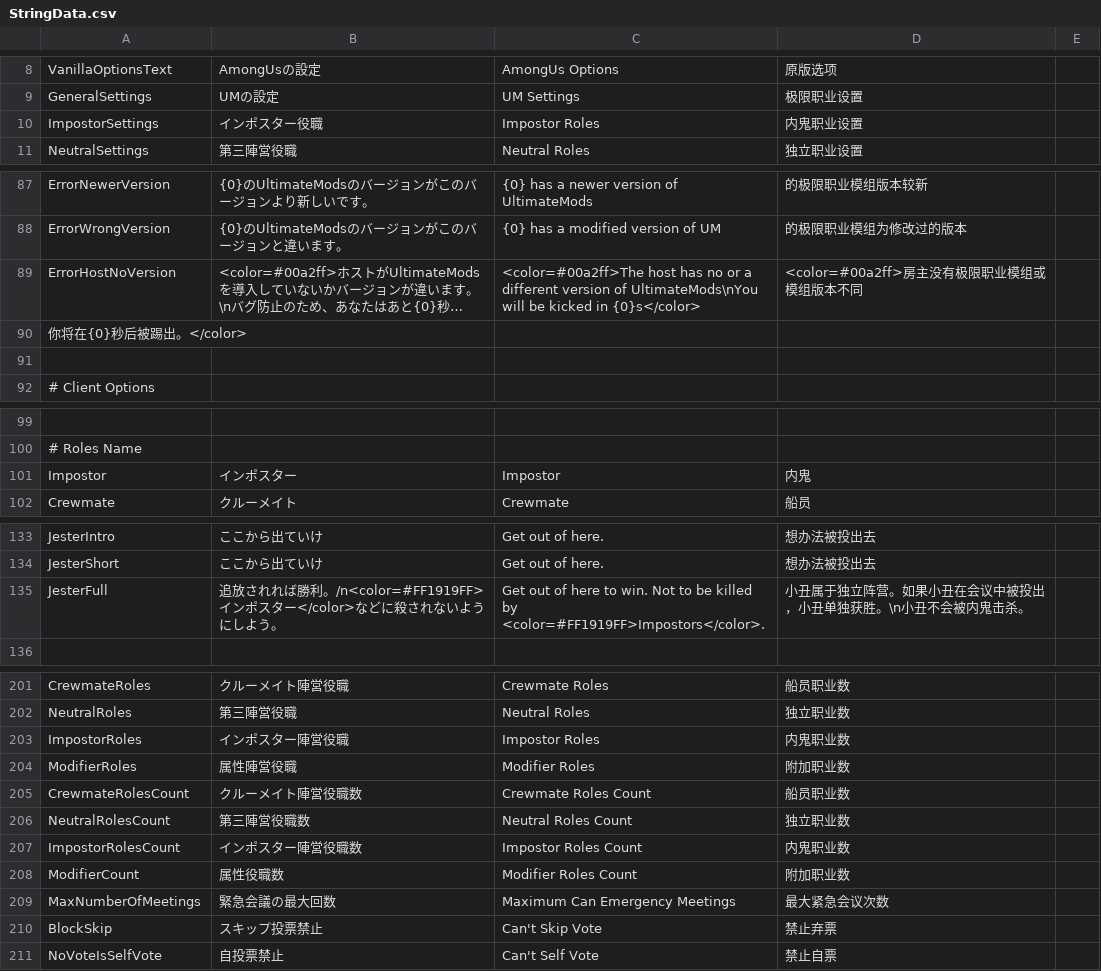
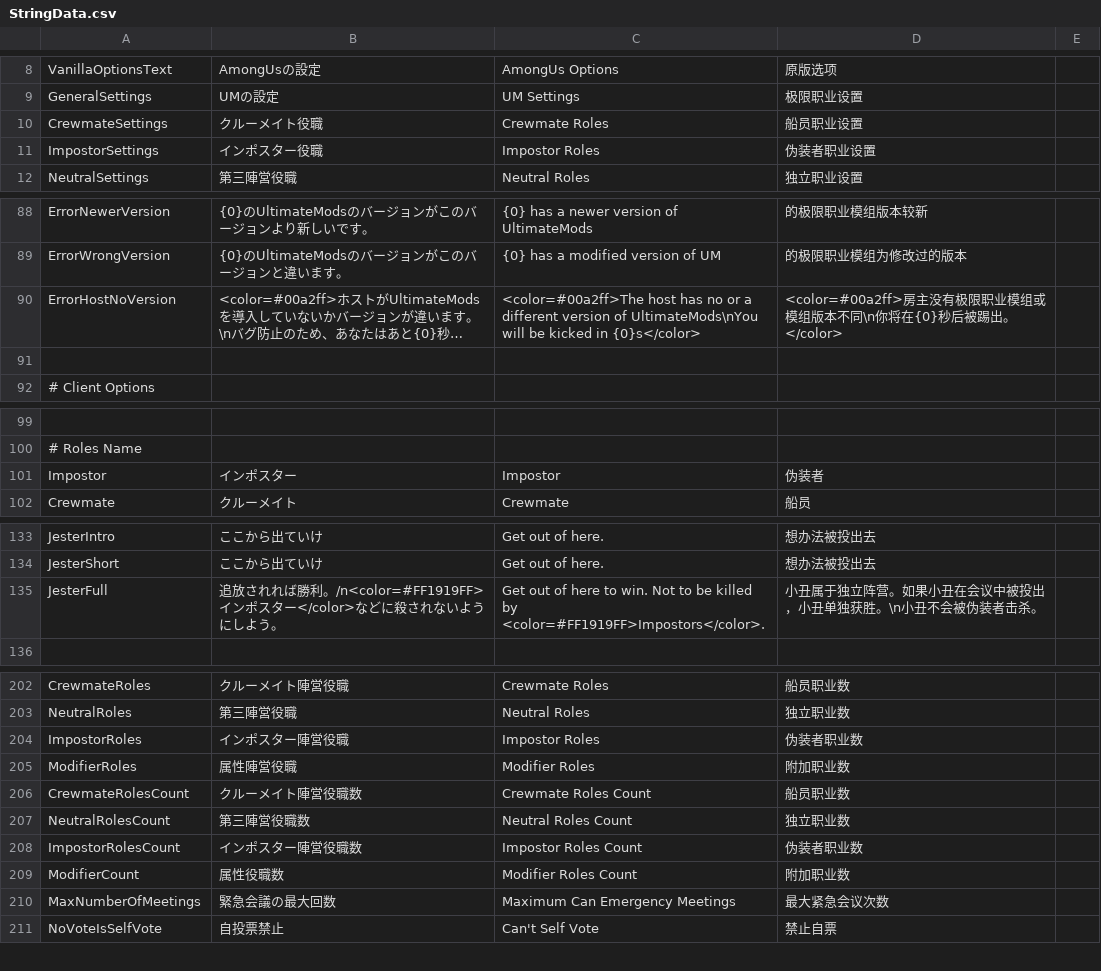
Before and after one commit to reitou-mugicha/UM-TranslateFiles, a CSV file: StringData.csv, drawn as a sheet; only a part is shown, gaps mark what is left out; long unchanged cells end in …; removed rows and columns are numbered as before the commit, all else as after; the diff covers the shown part only; the diff names each change by its address in the sheet, - before the commit and + after, or states it on an @@ line.

Commit message:
Update StringData.csv

```diff
--- a/StringData.csv
+++ b/StringData.csv
+row 10: CrewmateSettings | クルーメイト役職 | Crewmate Roles | 船员职业设置
-D11: 内鬼职业设置
+D11: 伪装者职业设置
-D90: <color=#00a2ff>房主没有极限职业模组或模组版本不同
+D90: <color=#00a2ff>房主没有极限职业模组或模组版本不同\n你将在{0}秒后被踢出。</color>
-row 90: 你将在{0}秒后被踢出。</color>
-D101: 内鬼
+D101: 伪装者
-D135: 小丑属于独立阵营。如果小丑在会议中被投出，小丑单独获胜。\n小丑不会被内鬼击杀。
+D135: 小丑属于独立阵营。如果小丑在会议中被投出，小丑单独获胜。\n小丑不会被伪装者击杀。
-D204: 内鬼职业数
+D204: 伪装者职业数
-D208: 内鬼职业数
+D208: 伪装者职业数
@@ row 210 moved to row 198: BlockSkip @@
```
Also changed, not shown: 1 moved row and 1 edited cell elsewhere in this file.
